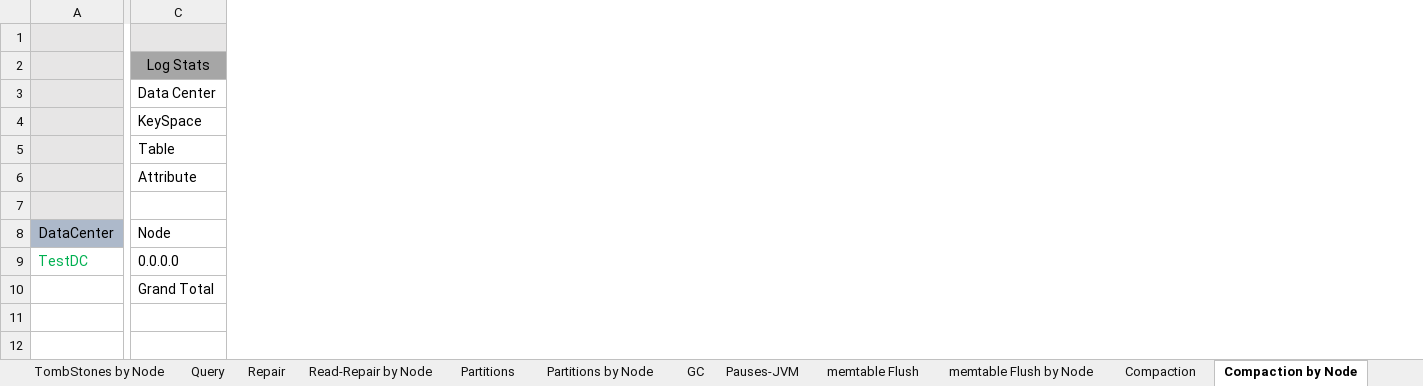
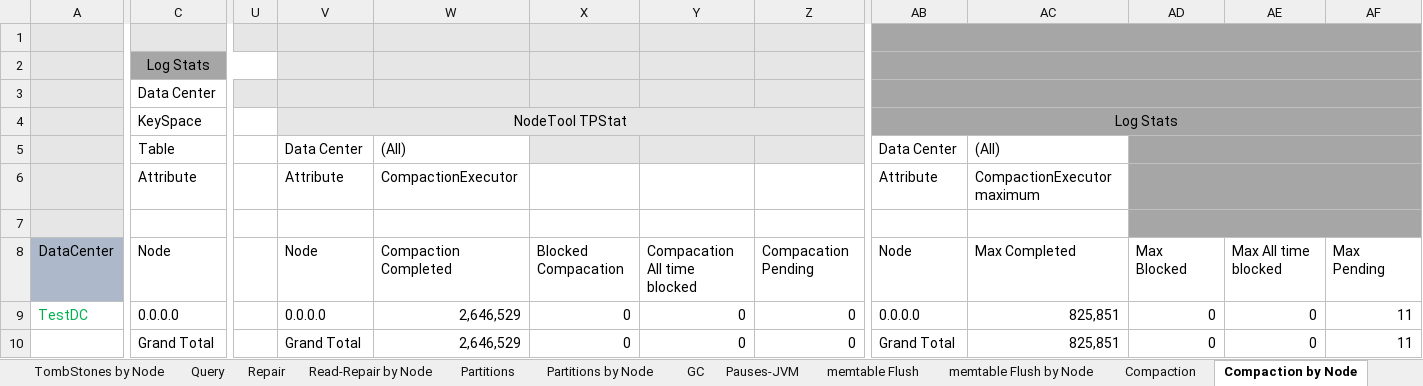
Before and after one commit to richardandersen/DSEDiagnosticAnalyticParser, an Excel workbook: Binaries/dseTemplate.xlsm, sheet Compaction by Node, drawn as a sheet; only a part is shown, gaps mark what is left out; values as stored, in another font and other column widths than the file's, no borders; the diff covers the shown part only; the diff names each change by its address in the sheet, - before the commit and + after, or states it on an @@ line.

```diff
--- a/Binaries/dseTemplate.xlsm (sheet Compaction by Node)
+++ b/Binaries/dseTemplate.xlsm (sheet Compaction by Node)
+column U, empty
+column V, rows 4-10: NodeTool TPStat | Data Center | Attribute |  | Node | 0.0.0.0 | Grand Total
+column W, rows 5-10: (All) | CompactionExecutor |  | Compaction Completed | 2,646,529 | 2,646,529
+column X, rows 8-10: Blocked Compacation | 0 | 0
+column Y, rows 8-10: Compacation All time blocked | 0 | 0
+column Z, rows 8-10: Compacation Pending | 0 | 0
+column AB, rows 4-10: Log Stats | Data Center | Attribute |  | Node | 0.0.0.0 | Grand Total
+column AC, rows 5-10: (All) | CompactionExecutor maximum |  | Max Completed | 825,851 | 825,851
+column AD, rows 8-10: Max Blocked | 0 | 0
+column AE, rows 8-10: Max All time blocked | 0 | 0
+column AF, rows 8-10: Max Pending | 11 | 11
```
Also changed, not shown: 1 added column elsewhere in this sheet, sheet memtable Flush by Node, sheet Droppable, sheet TombStones, sheet TombStones by Node, dseTemplate.xlsm, 2 other files.
